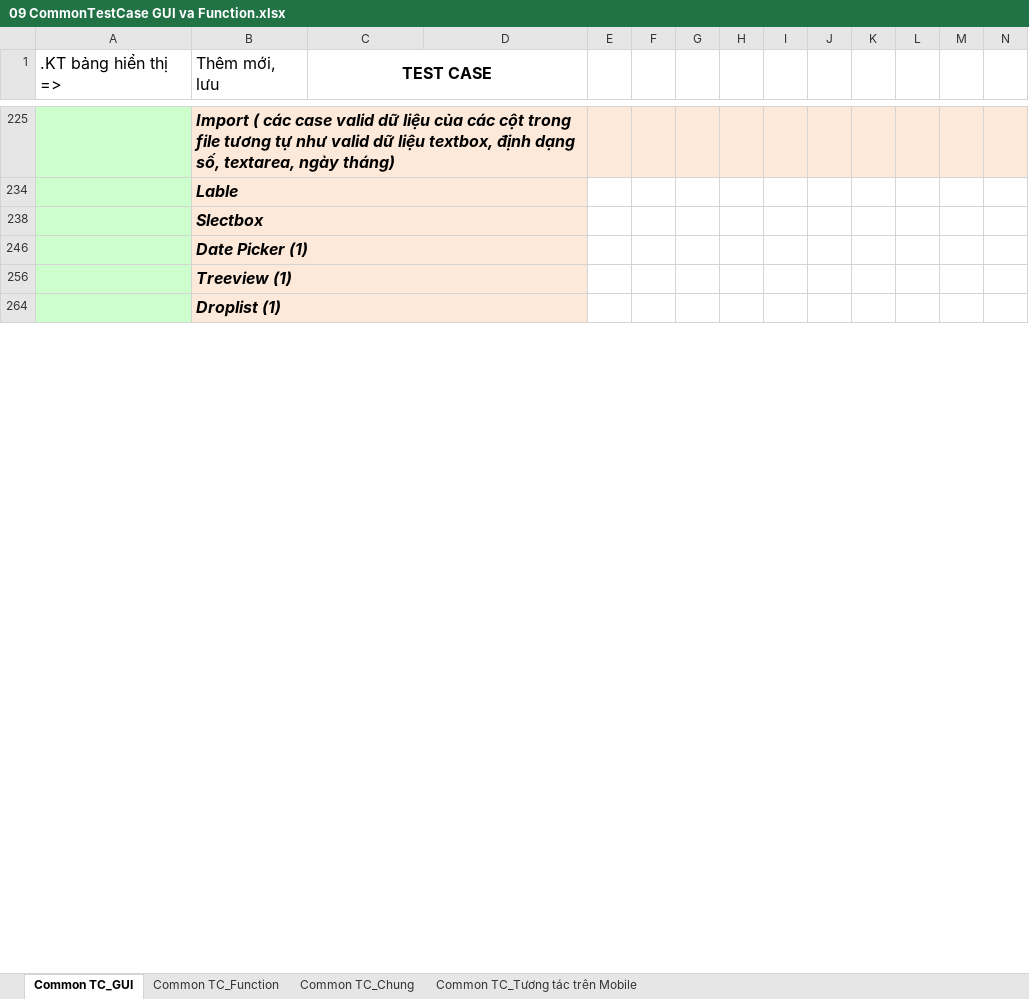
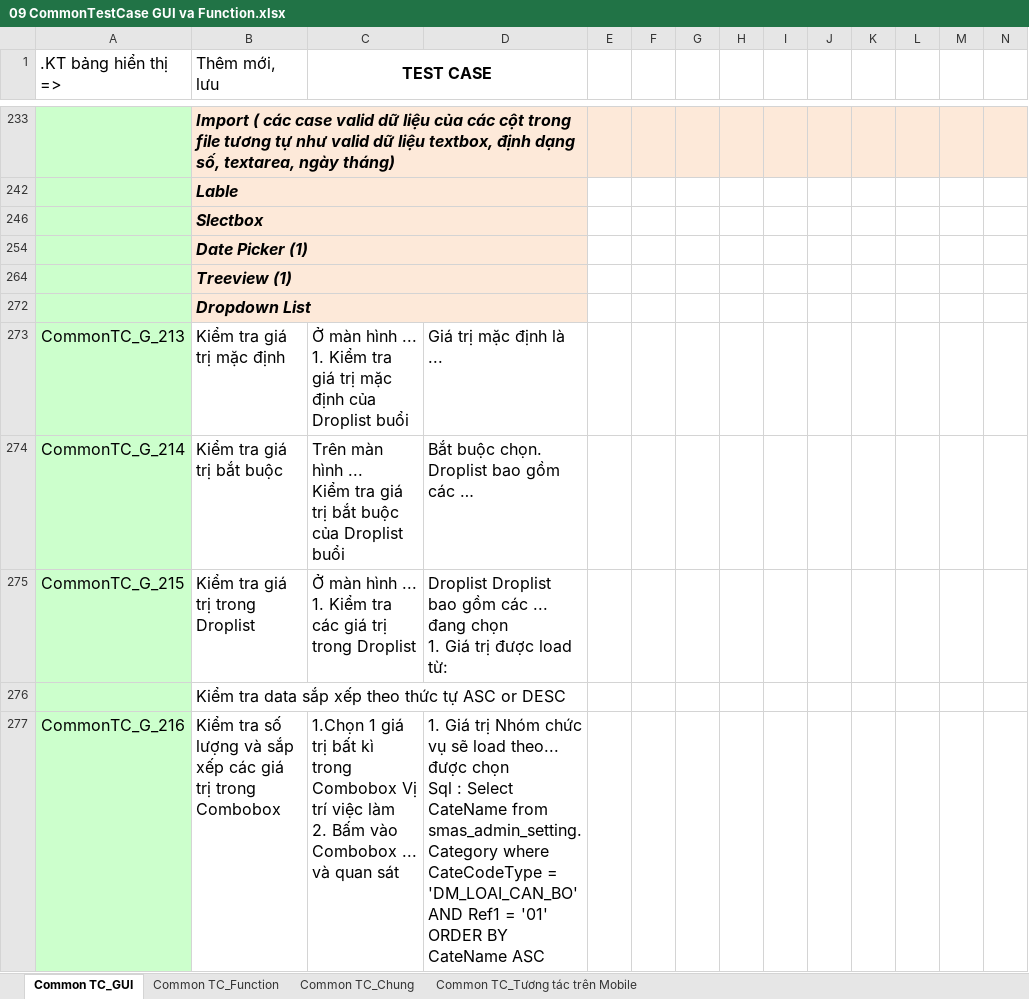
Before and after one commit to nguyenductien2706/EXP_TEST, an Excel workbook: Tester/Manual_Test/FILE/Test_case/Testcase_Common/09 CommonTestCase GUI va Function.xlsx, sheet Common TC_GUI, drawn as a sheet; only a part is shown, gaps mark what is left out; values as stored, in another font and other column widths than the file's, no borders; charts and pictures and conditional formats not drawn; addresses are those after the commit; rows hold the shown columns only; ↵ is a line break in a cell; the diff covers the shown part only; the diff names each change by its address in the sheet, - before the commit and + after, or states it on an @@ line.

Commit message:
update_file_common

```diff
--- a/Tester/Manual_Test/FILE/Test_case/Testcase_Common/09 CommonTestCase GUI va Function.xlsx (sheet Common TC_GUI)
+++ b/Tester/Manual_Test/FILE/Test_case/Testcase_Common/09 CommonTestCase GUI va Function.xlsx (sheet Common TC_GUI)
-B272 (Thêm mới, lưu): Droplist (1)
+B272 (Thêm mới, lưu): Dropdown List
+row 273: CommonTC_G_213 | Kiểm tra giá trị mặc định | Ở màn hình ... ↵ 1. Kiểm tra giá trị mặc định của Droplist buổi | Giá trị mặc định là ...
+row 274: CommonTC_G_214 | Kiểm tra giá trị bắt buộc | Trên màn hình ... ↵ Kiểm tra giá trị bắt buộc của Droplist buổi | Bắt buộc chọn. ↵ Droplist bao gồm các …
+row 275: CommonTC_G_215 | Kiểm tra giá trị trong Droplist | Ở màn hình ... ↵ 1. Kiểm tra các giá trị trong Droplist | Droplist Droplist bao gồm các ... đang chọn ↵ 1. Giá trị được load từ:
+row 276:  | Kiểm tra data sắp xếp theo thức tự ASC or DESC
+row 277: CommonTC_G_216 | Kiểm tra số lượng và sắp xếp các giá trị trong Combobox | 1.Chọn 1 giá trị bất kì trong Combobox Vị trí việc làm ↵ 2. Bấm vào Combobox ... và quan sát | 1. Giá trị Nhóm chức vụ sẽ load theo... được chọn ↵ Sql : Select CateName from smas_admin_setting.Category where CateCodeType = 'DM_LOAI_CAN_BO' AND Ref1 = '01' ↵ ORDER BY CateName ASC
```
Also changed, not shown: 6 added rows, 3 removed rows, 9 hidden or unhidden rows, 5 edited cells and cell formats elsewhere in this sheet, sheet Common TC_Function, formulas that keep their value, hidden cells, charts or pictures.
